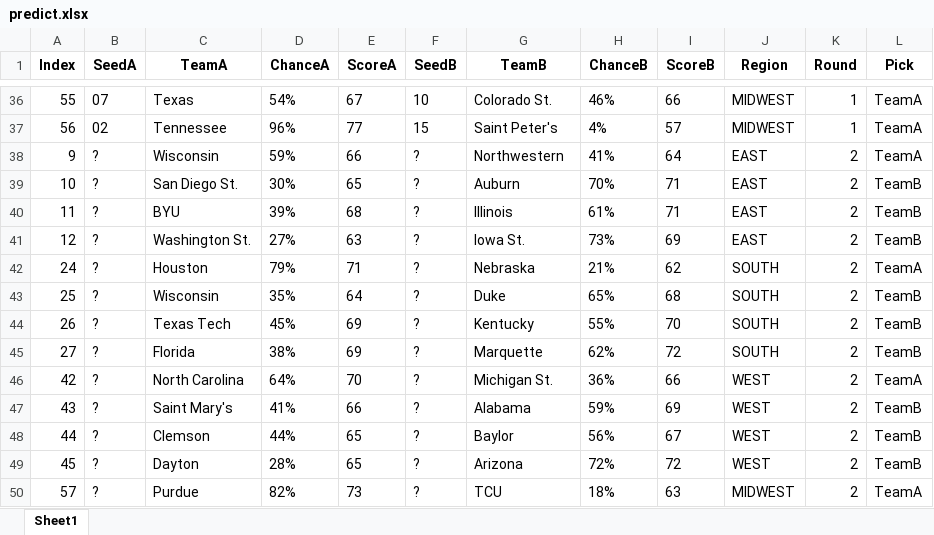
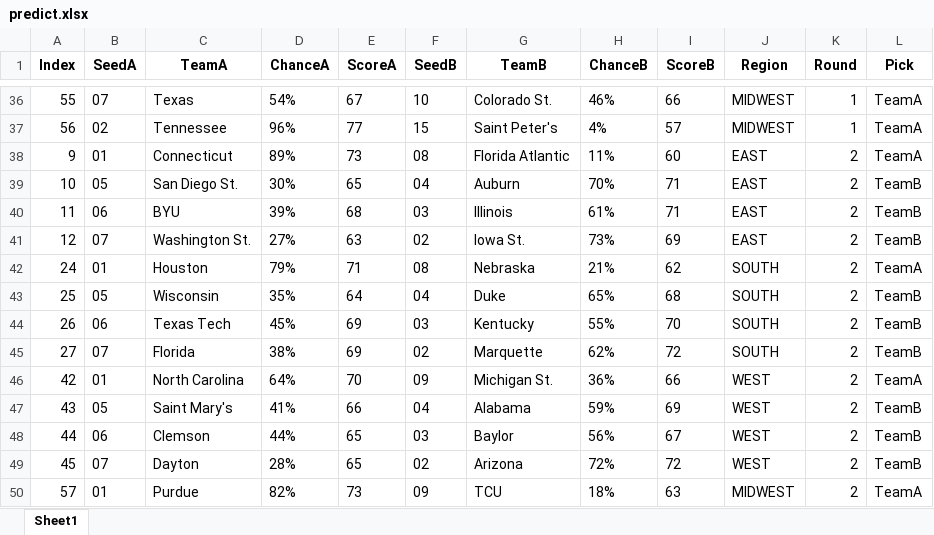
Before and after one commit to meprogrammerguy/pyMadness, an Excel workbook: predict.xlsx, sheet Sheet1, drawn as a sheet; only a part is shown, gaps mark what is left out; values as stored, in another font and other column widths than the file's, no borders; the diff covers the shown part only; the diff names each change by its address in the sheet, - before the commit and + after, or states it on an @@ line.

Commit message:
seeds now get promoted too

```diff
--- a/predict.xlsx (sheet Sheet1)
+++ b/predict.xlsx (sheet Sheet1)
-B38 (SeedA): ?
+B38 (SeedA): 01
-C38 (TeamA): Wisconsin
+C38 (TeamA): Connecticut
-D38 (ChanceA): 59%
+D38 (ChanceA): 89%
-E38 (ScoreA): 66
+E38 (ScoreA): 73
-F38 (SeedB): ?
+F38 (SeedB): 08
-G38 (TeamB): Northwestern
+G38 (TeamB): Florida Atlantic
-H38 (ChanceB): 41%
+H38 (ChanceB): 11%
-I38 (ScoreB): 64
+I38 (ScoreB): 60
-B39 (SeedA): ?
+B39 (SeedA): 05
-F39 (SeedB): ?
+F39 (SeedB): 04
-B40 (SeedA): ?
+B40 (SeedA): 06
-F40 (SeedB): ?
+F40 (SeedB): 03
-B41 (SeedA): ?
+B41 (SeedA): 07
-F41 (SeedB): ?
+F41 (SeedB): 02
-B42 (SeedA): ?
+B42 (SeedA): 01
-F42 (SeedB): ?
+F42 (SeedB): 08
-B43 (SeedA): ?
+B43 (SeedA): 05
-F43 (SeedB): ?
+F43 (SeedB): 04
-B44 (SeedA): ?
+B44 (SeedA): 06
-F44 (SeedB): ?
+F44 (SeedB): 03
-B45 (SeedA): ?
+B45 (SeedA): 07
-F45 (SeedB): ?
+F45 (SeedB): 02
-B46 (SeedA): ?
+B46 (SeedA): 01
-F46 (SeedB): ?
+F46 (SeedB): 09
-B47 (SeedA): ?
+B47 (SeedA): 05
-F47 (SeedB): ?
+F47 (SeedB): 04
-B48 (SeedA): ?
+B48 (SeedA): 06
-F48 (SeedB): ?
+F48 (SeedB): 03
-B49 (SeedA): ?
+B49 (SeedA): 07
-F49 (SeedB): ?
+F49 (SeedB): 02
-B50 (SeedA): ?
+B50 (SeedA): 01
-F50 (SeedB): ?
+F50 (SeedB): 09
```
Also changed, not shown: 66 edited cells elsewhere in this sheet, 1 other file.
